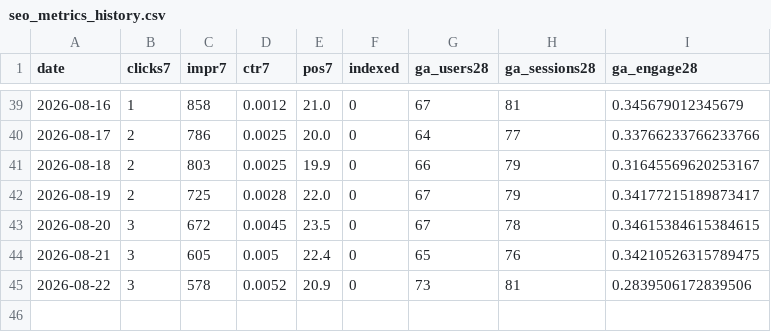
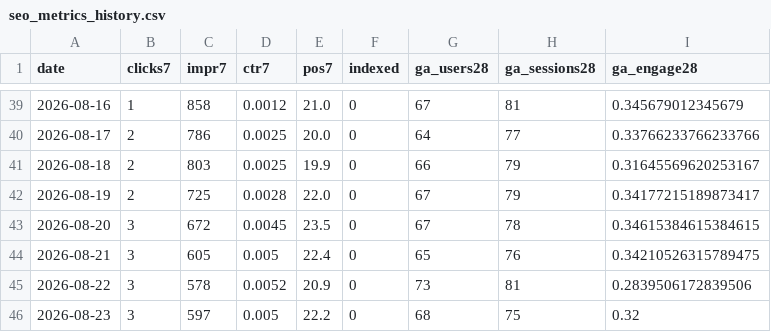
Before and after one commit to ededdeddyw/football-highlights-compass, a CSV file: docs/seo_metrics_history.csv, drawn as a sheet; only a part is shown, gaps mark what is left out.

```diff
--- a/docs/seo_metrics_history.csv
+++ b/docs/seo_metrics_history.csv
@@ -45 +45,2 @@ date,clicks7,impr7,ctr7,pos7,indexed,ga_users28,ga_sessions28,ga_engage28
 2026-08-22,3,578,0.0052,20.9,0,73,81,0.2839506172839506
+2026-08-23,3,597,0.005,22.2,0,68,75,0.32
```
Also changed, not shown: 2 other files.
